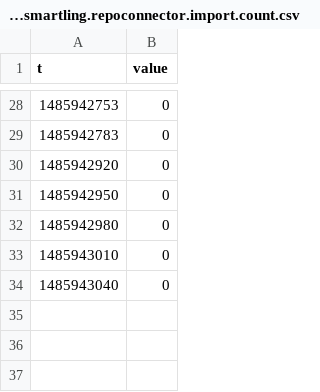
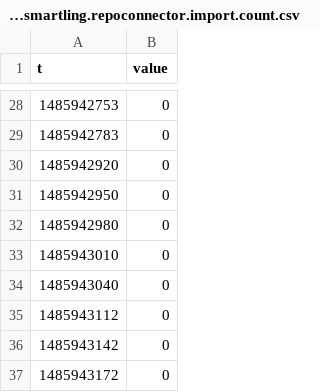
Before and after one commit to adolansmartling/Strings, a CSV file: cfg/metrics/com.smartling.repoconnector.import.count.csv, drawn as a sheet; only a part is shown, gaps mark what is left out; the diff names each change by its address in the sheet, - before the commit and + after, or states it on an @@ line.

```diff
--- a/cfg/metrics/com.smartling.repoconnector.import.count.csv
+++ b/cfg/metrics/com.smartling.repoconnector.import.count.csv
+row 35: 1485943112 | 0
+row 36: 1485943142 | 0
+row 37: 1485943172 | 0
```
Also changed, not shown: cfg/metrics/jvm.descriptors.csv, cfg/metrics/jvm.memory.csv, 12 other files.
